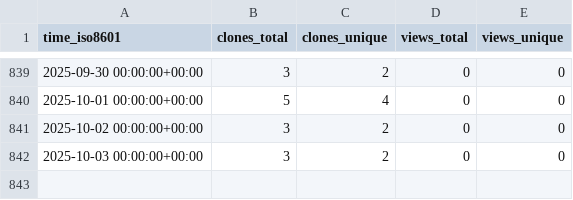
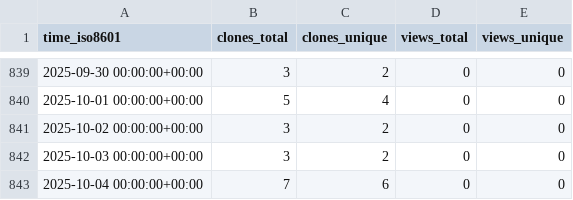
Before and after one commit to abhinav12k/Typster, a CSV file: abhinav12k/Typster/ghrs-data/views_clones_aggregate.csv, drawn as a sheet; only a part is shown, gaps mark what is left out; the diff names each change by its address in the sheet, - before the commit and + after, or states it on an @@ line.

```diff
--- a/abhinav12k/Typster/ghrs-data/views_clones_aggregate.csv
+++ b/abhinav12k/Typster/ghrs-data/views_clones_aggregate.csv
+row 843: 2025-10-04 00:00:00+00:00 | 7 | 6 | 0 | 0
```
Also changed, not shown: 1 other file.
